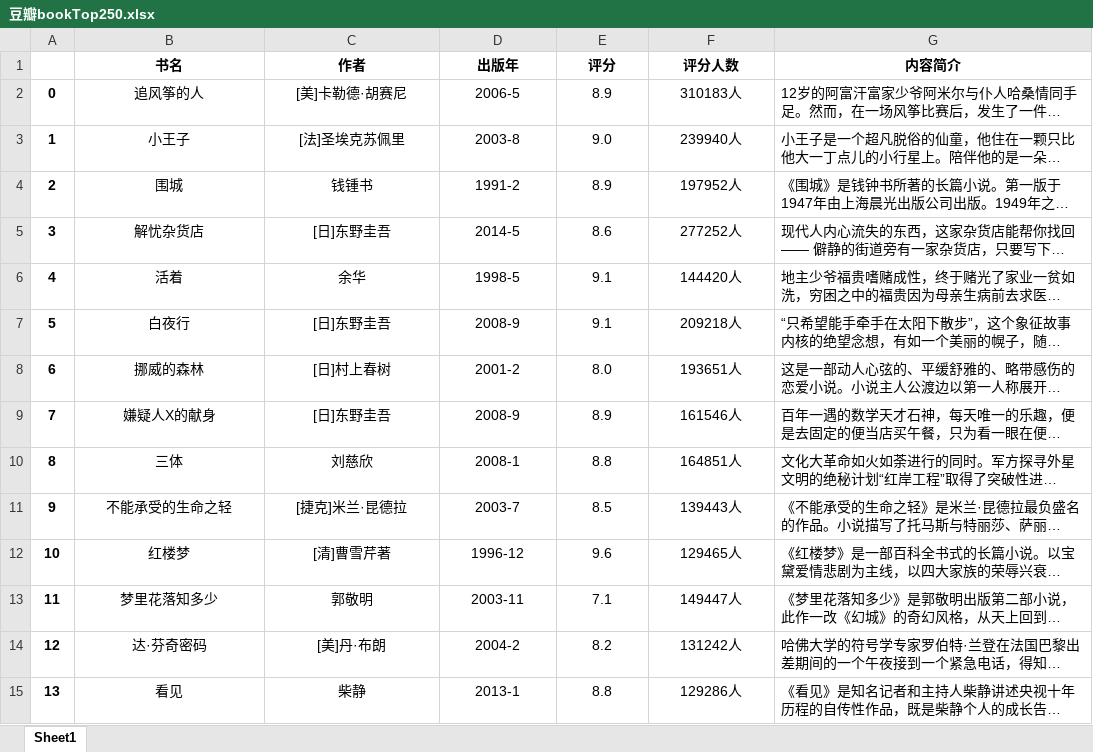
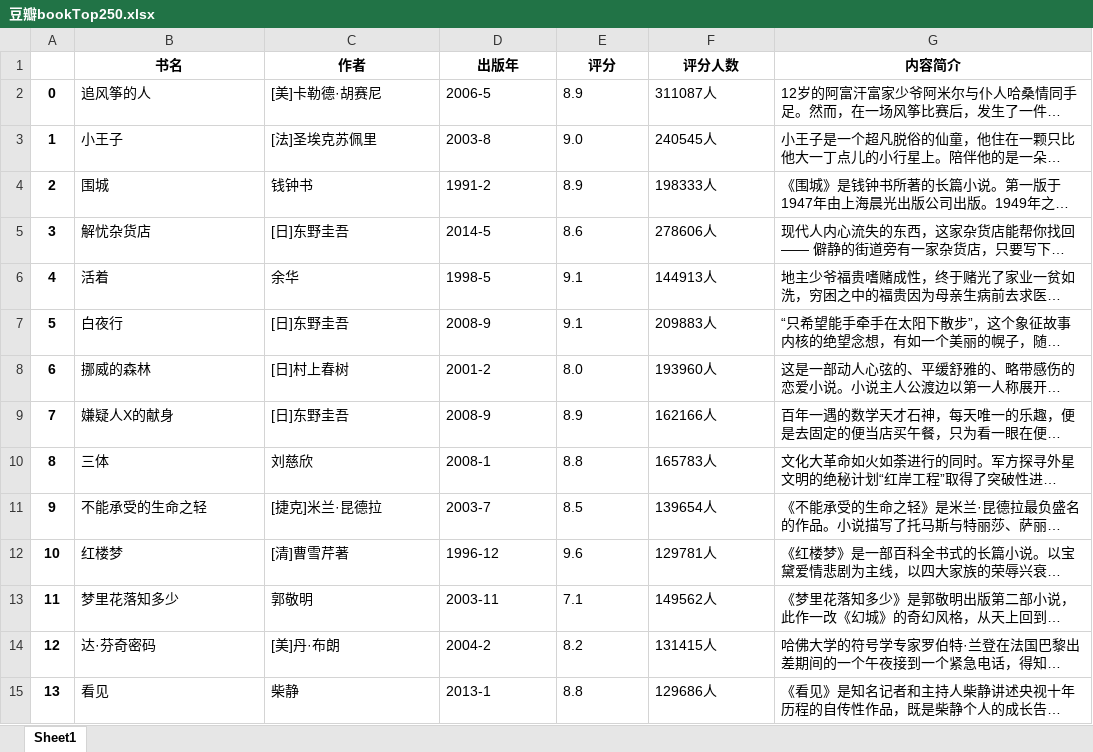
Before and after one commit to tongnimiao/pachongPython, an Excel workbook: D_doubanTop/豆瓣bookTop250.xlsx, sheet Sheet1, drawn as a sheet; only a part is shown; long unchanged cells end in …; values as stored, in another font and other column widths than the file's, no borders; the diff covers the shown part only; the diff names each change by its address in the sheet, - before the commit and + after, or states it on an @@ line.

```diff
--- a/D_doubanTop/豆瓣bookTop250.xlsx (sheet Sheet1)
+++ b/D_doubanTop/豆瓣bookTop250.xlsx (sheet Sheet1)
-B2:F15 alignment: center
+B2:F15 alignment: left
-F2 (评分人数): 310183人
+F2 (评分人数): 311087人
-F3 (评分人数): 239940人
+F3 (评分人数): 240545人
-C4 (作者): 钱锺书
+C4 (作者): 钱钟书
-F4 (评分人数): 197952人
+F4 (评分人数): 198333人
-F5 (评分人数): 277252人
+F5 (评分人数): 278606人
-F6 (评分人数): 144420人
+F6 (评分人数): 144913人
-F7 (评分人数): 209218人
+F7 (评分人数): 209883人
-F8 (评分人数): 193651人
+F8 (评分人数): 193960人
-F9 (评分人数): 161546人
+F9 (评分人数): 162166人
-F10 (评分人数): 164851人
+F10 (评分人数): 165783人
-F11 (评分人数): 139443人
+F11 (评分人数): 139654人
-F12 (评分人数): 129465人
+F12 (评分人数): 129781人
-F13 (评分人数): 149447人
+F13 (评分人数): 149562人
-F14 (评分人数): 131242人
+F14 (评分人数): 131415人
-F15 (评分人数): 129286人
+F15 (评分人数): 129686人
```
Also changed, not shown: 235 edited cells and cell formats elsewhere in this sheet, D_doubanTop/豆瓣movieTop250.xlsx, D_doubanTop/豆瓣musicTop250.xlsx, 20 other files.
